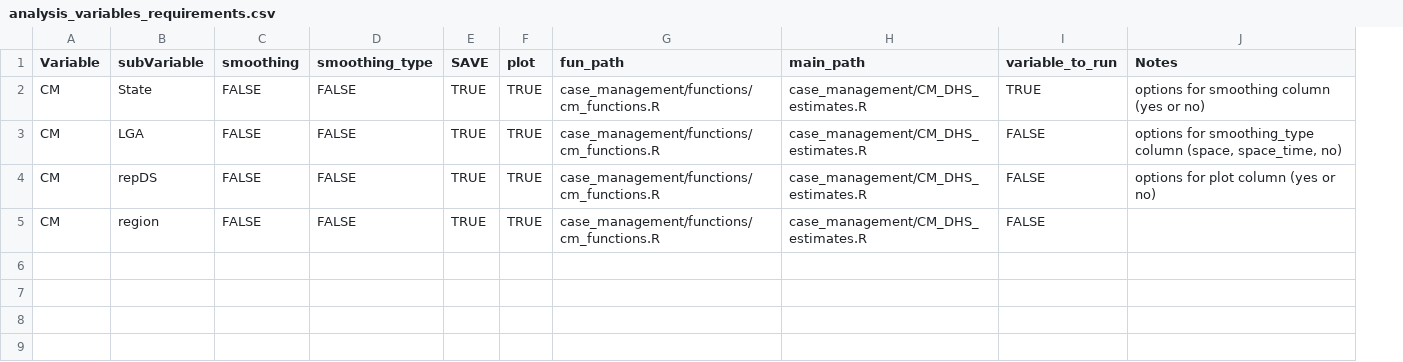
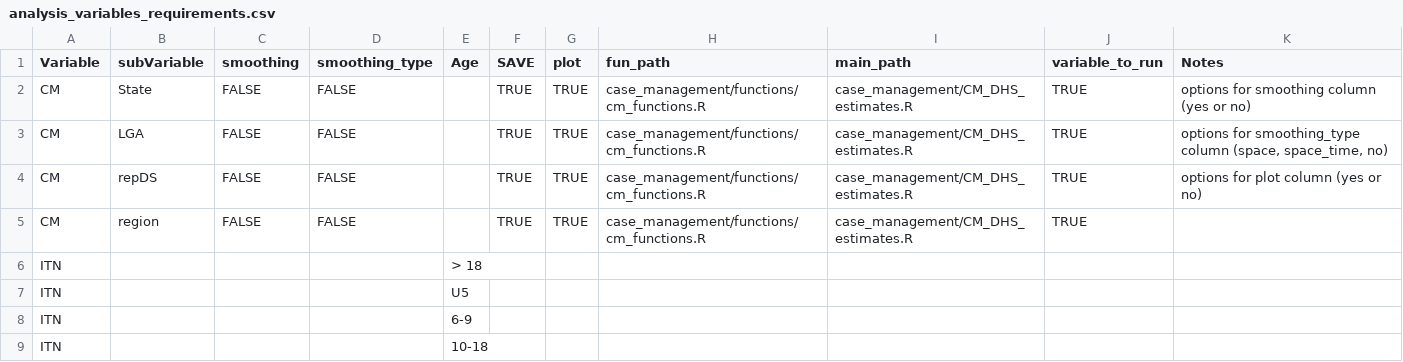
Before and after one commit to numalariamodeling/hbhi-dhs, a CSV file: Nigeria/DHS/analysis_variables_requirements.csv, drawn as a sheet; addresses are those after the commit; the diff names each change by its address in the sheet, - before the commit and + after, or states it on an @@ line.

Commit message:
updates to ITN scripts to generate monthly values

```diff
--- a/Nigeria/DHS/analysis_variables_requirements.csv
+++ b/Nigeria/DHS/analysis_variables_requirements.csv
+column E (Age), empty
-J3:J5 (variable_to_run): FALSE
+J3:J5 (variable_to_run): TRUE
+row 6: ITN |  |  |  | > 18
+row 7: ITN |  |  |  | U5
+row 8: ITN |  |  |  | 6-9
+row 9: ITN |  |  |  | 10-18
```
Also changed, not shown: 10 other files.
